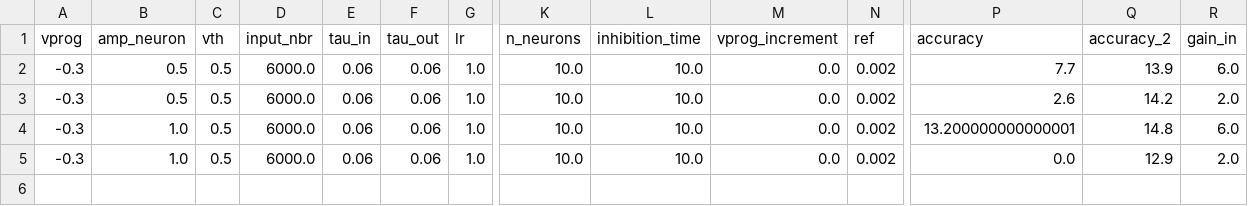
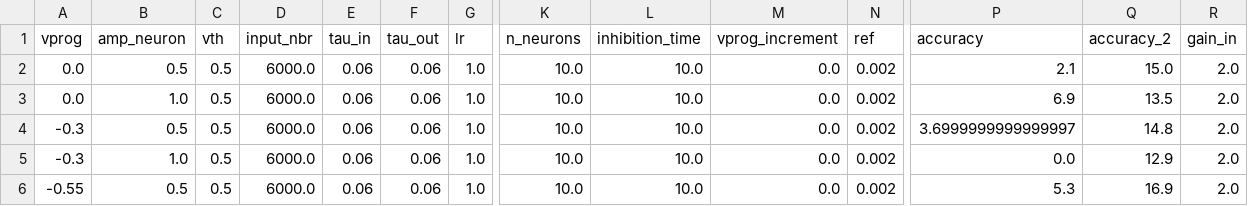
Before and after one commit to nikhil-garg/VDSP_ocl, a CSV file: log_dir/accuracy_log_6.csv, drawn as a sheet; only a part is shown, gaps mark what is left out; rows hold the shown columns only; the diff names each change by its address in the sheet, - before the commit and + after, or states it on an @@ line.

```diff
--- a/log_dir/accuracy_log_6.csv
+++ b/log_dir/accuracy_log_6.csv
-A2:A3 (vprog): -0.3
+A2:A3 (vprog): 0.0
-P2 (accuracy): 7.7
+P2 (accuracy): 2.1
-Q2 (accuracy_2): 13.9
+Q2 (accuracy_2): 15.0
-R2 (gain_in): 6.0
+R2 (gain_in): 2.0
-B3 (amp_neuron): 0.5
+B3 (amp_neuron): 1.0
-P3 (accuracy): 2.6
+P3 (accuracy): 6.9
-Q3 (accuracy_2): 14.2
+Q3 (accuracy_2): 13.5
-B4 (amp_neuron): 1.0
+B4 (amp_neuron): 0.5
-P4 (accuracy): 13.200000000000001
+P4 (accuracy): 3.6999999999999997
-R4 (gain_in): 6.0
+R4 (gain_in): 2.0
+row 6: -0.55 | 0.5 | 0.5 | 6000.0 | 0.06 | 0.06 | 1.0 | 10.0 | 10.0 | 0.0 | 0.002 | 5.3 | 16.9 | 2.0
```
Also changed, not shown: 27 other files.
